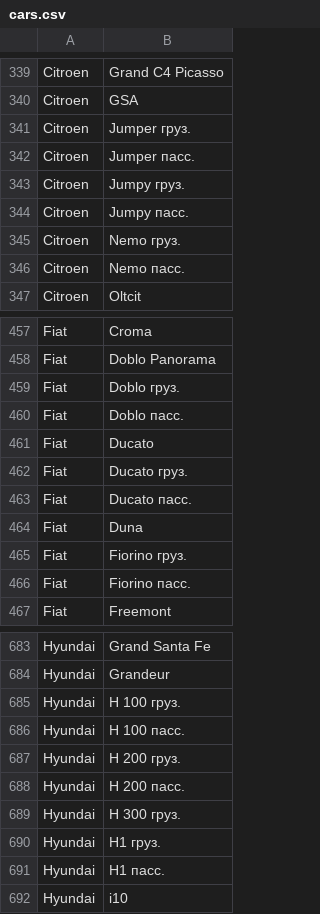
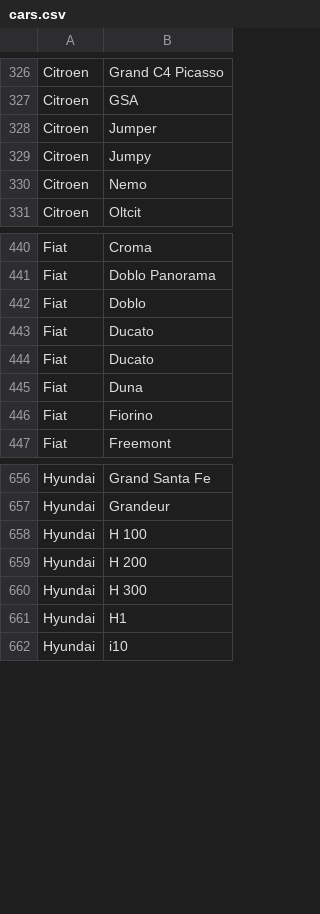
Before and after one commit to lang-uk/ua-gazetteers, a CSV file: cars.csv, drawn as a sheet; only a part is shown, gaps mark what is left out; the diff covers the shown part only.

```diff
--- a/cars.csv
+++ b/cars.csv
@@ -340,8 +327,5 @@ Citroen,Grand C4 Picasso
 Citroen,GSA
-Citroen,Jumper груз.
-Citroen,Jumper пасс.
-Citroen,Jumpy груз.
-Citroen,Jumpy пасс.
-Citroen,Nemo груз.
-Citroen,Nemo пасс.
+Citroen,Jumper
+Citroen,Jumpy
+Citroen,Nemo
 Citroen,Oltcit
@@ -458,10 +441,7 @@ Fiat,Croma
 Fiat,Doblo Panorama
-Fiat,Doblo груз.
-Fiat,Doblo пасс.
+Fiat,Doblo
 Fiat,Ducato
-Fiat,Ducato груз.
-Fiat,Ducato пасс.
+Fiat,Ducato
 Fiat,Duna
-Fiat,Fiorino груз.
-Fiat,Fiorino пасс.
+Fiat,Fiorino
 Fiat,Freemont
@@ -684,9 +657,6 @@ Hyundai,Grand Santa Fe
 Hyundai,Grandeur
-Hyundai,H 100 груз.
-Hyundai,H 100 пасс.
-Hyundai,H 200 груз.
-Hyundai,H 200 пасс.
-Hyundai,H 300 груз.
-Hyundai,H1 груз.
-Hyundai,H1 пасс.
+Hyundai,H 100
+Hyundai,H 200
+Hyundai,H 300
+Hyundai,H1
 Hyundai,i10
```
Also changed, not shown: 51 removed rows and 51 edited cells elsewhere in this file, trucks.csv, 1 other file.
